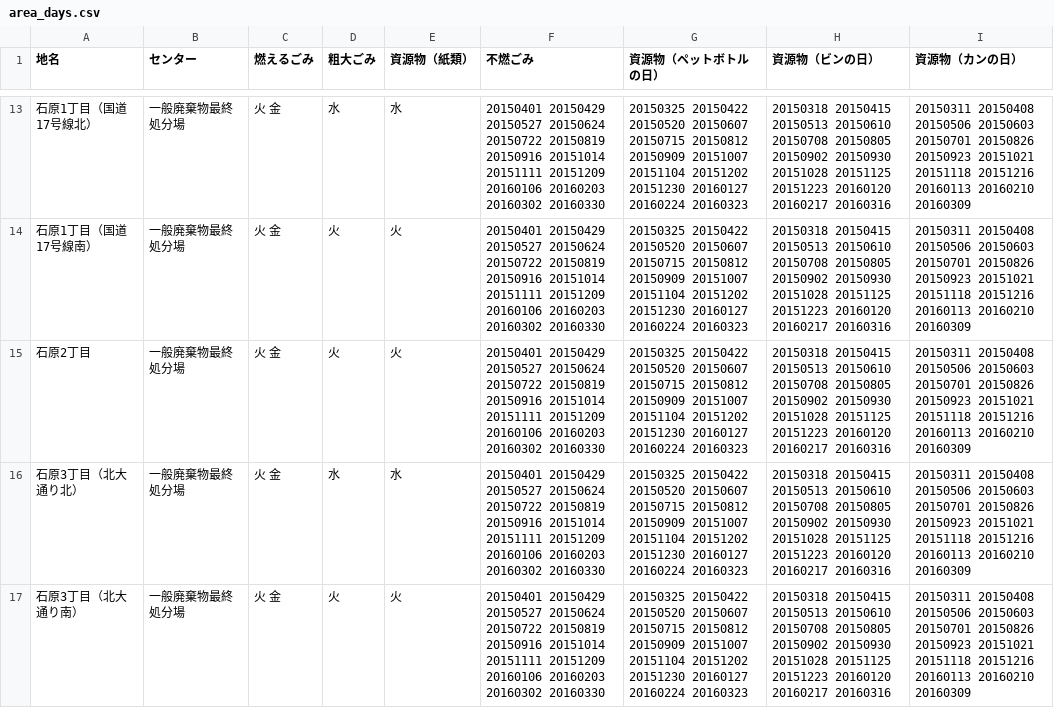
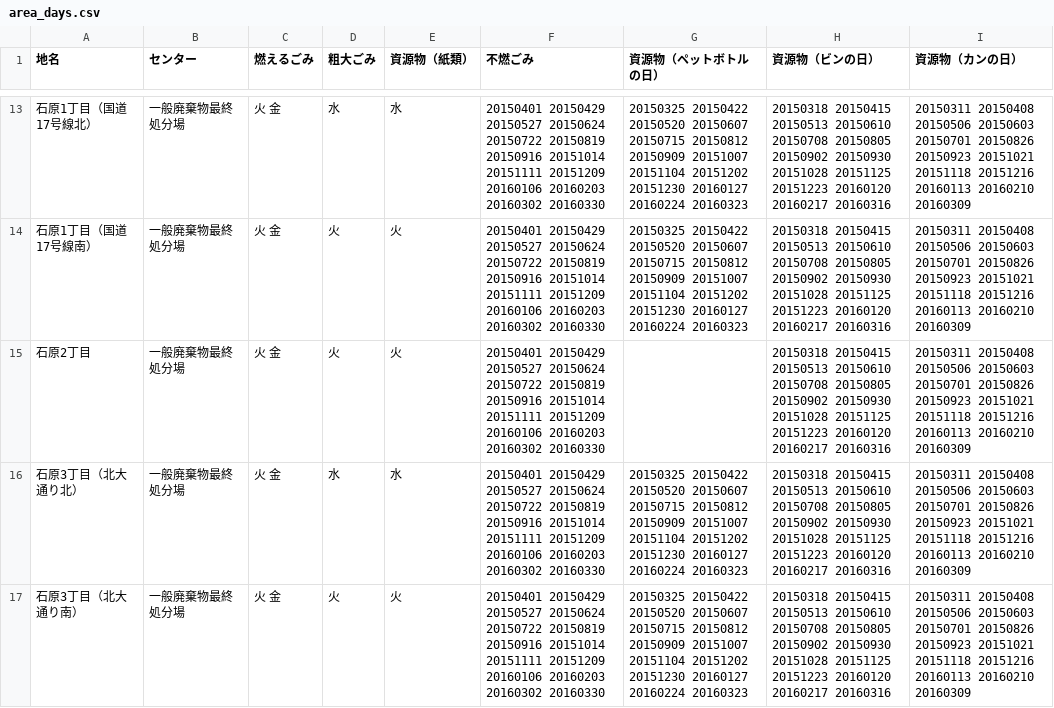
Before and after one commit to 50saisatte/5374, a CSV file: data/area_days.csv, drawn as a sheet; only a part is shown, gaps mark what is left out.

Commit message:
Update area_days.csv

```diff
--- a/data/area_days.csv
+++ b/data/area_days.csv
@@ -14,3 +14,3 @@
 石原1丁目（国道17号線南）,一般廃棄物最終処分場,火 金,火,火,20150401 20150429 20150527 20150624 20150722 20150819 20150916 20151014 20151111 20151209 20160106 20160203 20160302 20160330,20150325 20150422 20150520 20150607 20150715 20150812 20150909 20151007 20151104 20151202 20151230 20160127 20160224 20160323,20150318 20150415 20150513 20150610 20150708 20150805 20150902 20150930 20151028 20151125 20151223 20160120 20160217 20160316,20150311 20150408 20150506 20150603 20150701 20150826 20150923 20151021 20151118 20151216 20160113 20160210 20160309
-石原2丁目,一般廃棄物最終処分場,火 金,火,火,20150401 20150429 20150527 20150624 20150722 20150819 20150916 20151014 20151111 20151209 20160106 20160203 20160302 20160330,20150325 20150422 20150520 20150607 20150715 20150812 20150909 20151007 20151104 20151202 20151230 20160127 20160224 20160323,20150318 20150415 20150513 20150610 20150708 20150805 20150902 20150930 20151028 20151125 20151223 20160120 20160217 20160316,20150311 20150408 20150506 20150603 20150701 20150826 20150923 20151021 20151118 20151216 20160113 20160210 20160309
+石原2丁目,一般廃棄物最終処分場,火 金,火,火,20150401 20150429 20150527 20150624 20150722 20150819 20150916 20151014 20151111 20151209 20160106 20160203 20160302 20160330,,20150318 20150415 20150513 20150610 20150708 20150805 20150902 20150930 20151028 20151125 20151223 20160120 20160217 20160316,20150311 20150408 20150506 20150603 20150701 20150826 20150923 20151021 20151118 20151216 20160113 20160210 20160309
 石原3丁目（北大通り北）,一般廃棄物最終処分場,火 金,水,水,20150401 20150429 20150527 20150624 20150722 20150819 20150916 20151014 20151111 20151209 20160106 20160203 20160302 20160330,20150325 20150422 20150520 20150607 20150715 20150812 20150909 20151007 20151104 20151202 20151230 20160127 20160224 20160323,20150318 20150415 20150513 20150610 20150708 20150805 20150902 20150930 20151028 20151125 20151223 20160120 20160217 20160316,20150311 20150408 20150506 20150603 20150701 20150826 20150923 20151021 20151118 20151216 20160113 20160210 20160309
```
